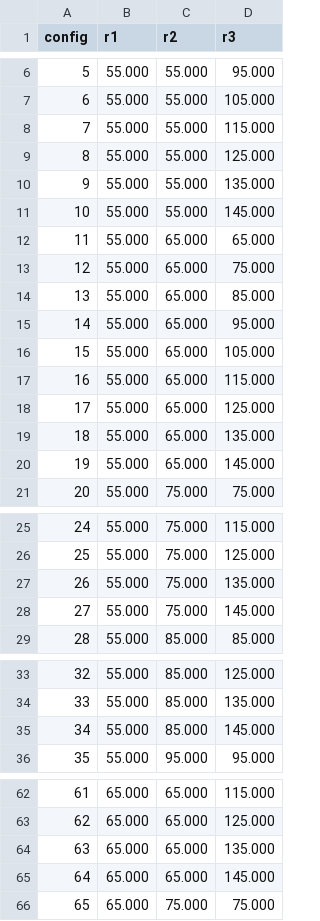
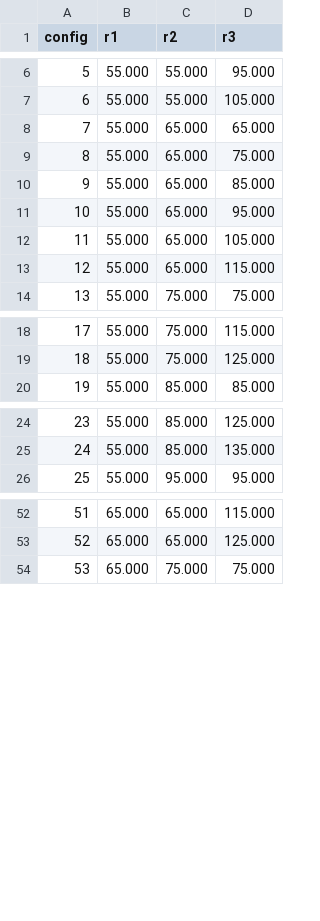
Before and after one commit to csabiu/Gramsci, a CSV file: paper/reproduce/data/threepcf_config_scales.csv, drawn as a sheet; only a part is shown, gaps mark what is left out; removed rows and columns are numbered as before the commit, all else as after; the diff covers the shown part only; the diff names each change by its address in the sheet, - before the commit and + after, or states it on an @@ line.

```diff
--- a/paper/reproduce/data/threepcf_config_scales.csv
+++ b/paper/reproduce/data/threepcf_config_scales.csv
-row 8: 7 | 55.000 | 55.000 | 115.000
-row 9: 8 | 55.000 | 55.000 | 125.000
-row 10: 9 | 55.000 | 55.000 | 135.000
-row 11: 10 | 55.000 | 55.000 | 145.000
@@ column A (config) renumbered from row 8 down @@
-row 18: 17 | 55.000 | 65.000 | 125.000
-row 19: 18 | 55.000 | 65.000 | 135.000
-row 20: 19 | 55.000 | 65.000 | 145.000
-row 27: 26 | 55.000 | 75.000 | 135.000
-row 28: 27 | 55.000 | 75.000 | 145.000
-row 35: 34 | 55.000 | 85.000 | 145.000
-row 64: 63 | 65.000 | 65.000 | 135.000
-row 65: 64 | 65.000 | 65.000 | 145.000
```
Also changed, not shown: 1 removed row elsewhere in this file, paper/reproduce/data/ezmock_3pcf_allconfig.csv, 5 other files.
